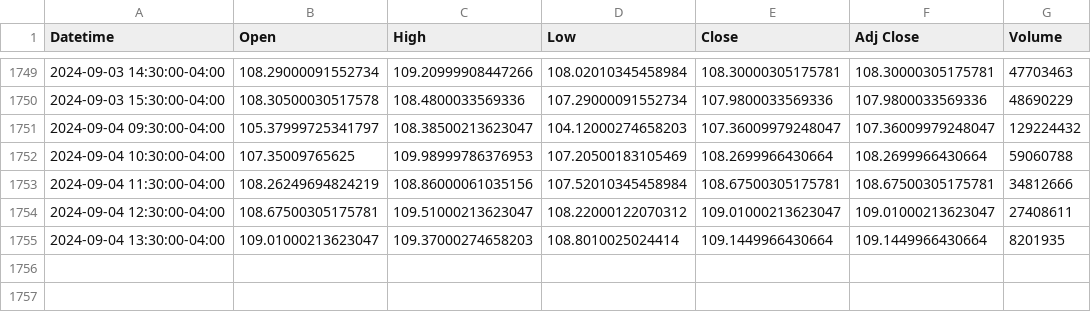
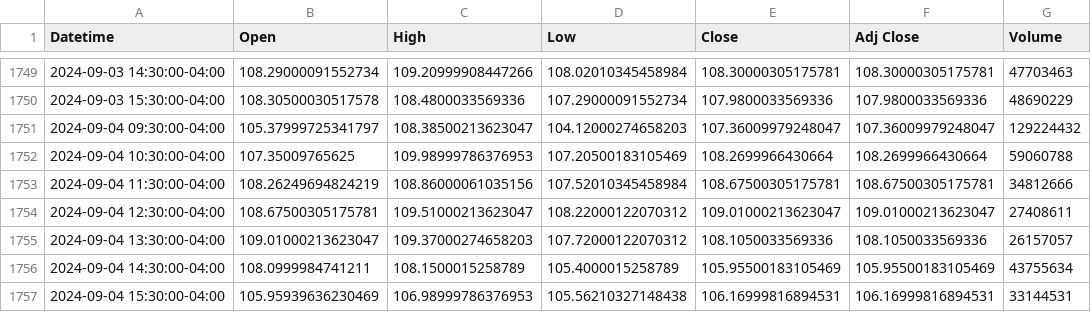
Before and after one commit to ruwindarowel/University-Data-Science-ST4035-Projects, a CSV file: Stock-Price_Dashboard/Data/nvidia.csv, drawn as a sheet; only a part is shown, gaps mark what is left out.

```diff
--- a/Stock-Price_Dashboard/Data/nvidia.csv
+++ b/Stock-Price_Dashboard/Data/nvidia.csv
@@ -1754,2 +1754,4 @@ Datetime,Open,High,Low,Close,Adj Close,Volume
 2024-09-04 12:30:00-04:00,108.67500305175781,109.51000213623047,108.22000122070312,109.01000213623047,109.01000213623047,27408611
-2024-09-04 13:30:00-04:00,109.01000213623047,109.37000274658203,108.8010025024414,109.1449966430664,109.1449966430664,8201935
+2024-09-04 13:30:00-04:00,109.01000213623047,109.37000274658203,107.72000122070312,108.1050033569336,108.1050033569336,26157057
+2024-09-04 14:30:00-04:00,108.0999984741211,108.1500015258789,105.4000015258789,105.95500183105469,105.95500183105469,43755634
+2024-09-04 15:30:00-04:00,105.95939636230469,106.98999786376953,105.56210327148438,106.16999816894531,106.16999816894531,33144531
```
Also changed, not shown: Stock-Price_Dashboard/Data/amazon.csv, Stock-Price_Dashboard/Data/google.csv, 5 other files.
